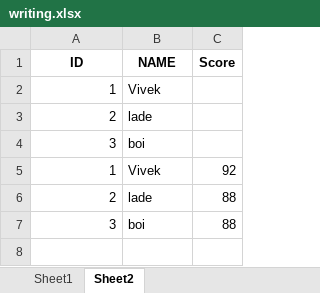
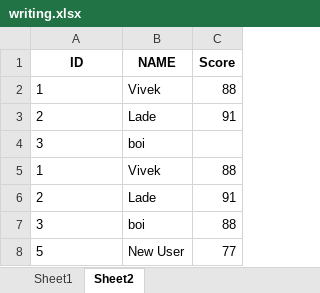
Before and after one commit to viveklade1487/FIS, an Excel workbook: writing.xlsx, sheet Sheet2, drawn as a sheet; values as stored, in another font and other column widths than the file's, no borders; the diff names each change by its address in the sheet, - before the commit and + after, or states it on an @@ line.

Commit message:
Updated sheet 'Sheet2' with new/modified rows

```diff
--- a/writing.xlsx (sheet Sheet2)
+++ b/writing.xlsx (sheet Sheet2)
-A2:A7 alignment: right
+A2:A7 alignment: left
-C2 (Score): (empty)
+C2 (Score): 88
-B3 (NAME): lade
+B3 (NAME): Lade
-C3 (Score): (empty)
+C3 (Score): 91
-C5 (Score): 92
+C5 (Score): 88
-B6 (NAME): lade
+B6 (NAME): Lade
-C6 (Score): 88
+C6 (Score): 91
+row 8: 5 | New User | 77
```
